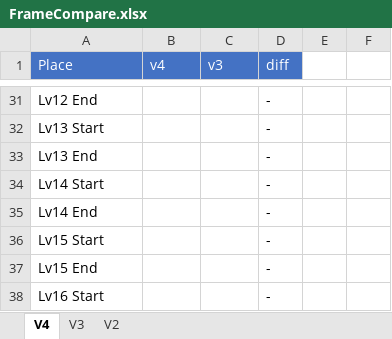
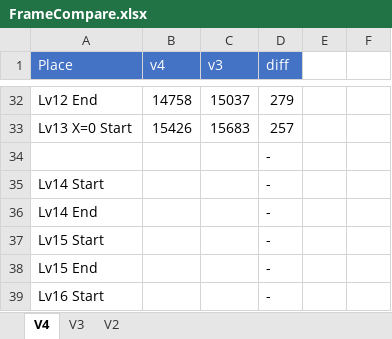
Before and after one commit to adelikat/tas, an Excel workbook: LodeRunner/FrameCompare.xlsx, sheet V4, drawn as a sheet; only a part is shown, gaps mark what is left out; values as stored, in another font and other column widths than the file's, no borders; removed rows and columns are numbered as before the commit, all else as after; the diff covers the shown part only; the diff names each change by its address in the sheet, - before the commit and + after, or states it on an @@ line.

```diff
--- a/LodeRunner/FrameCompare.xlsx (sheet V4)
+++ b/LodeRunner/FrameCompare.xlsx (sheet V4)
-B32 (v4): (empty)
+B32 (v4): 14758
-C32 (v3): (empty)
+C32 (v3): 15037
-D32 (diff): -
+D32 (diff): 279
-row 32: Lv13 Start |  |  | -
-row 33: Lv13 End |  |  | -
+row 33: Lv13 X=0 Start | 15426 | 15683 | 257
+row 34:  |  |  | -
```
Also changed, not shown: 6 added rows, 5 removed rows and 21 edited cells elsewhere in this sheet, 1 other file.
